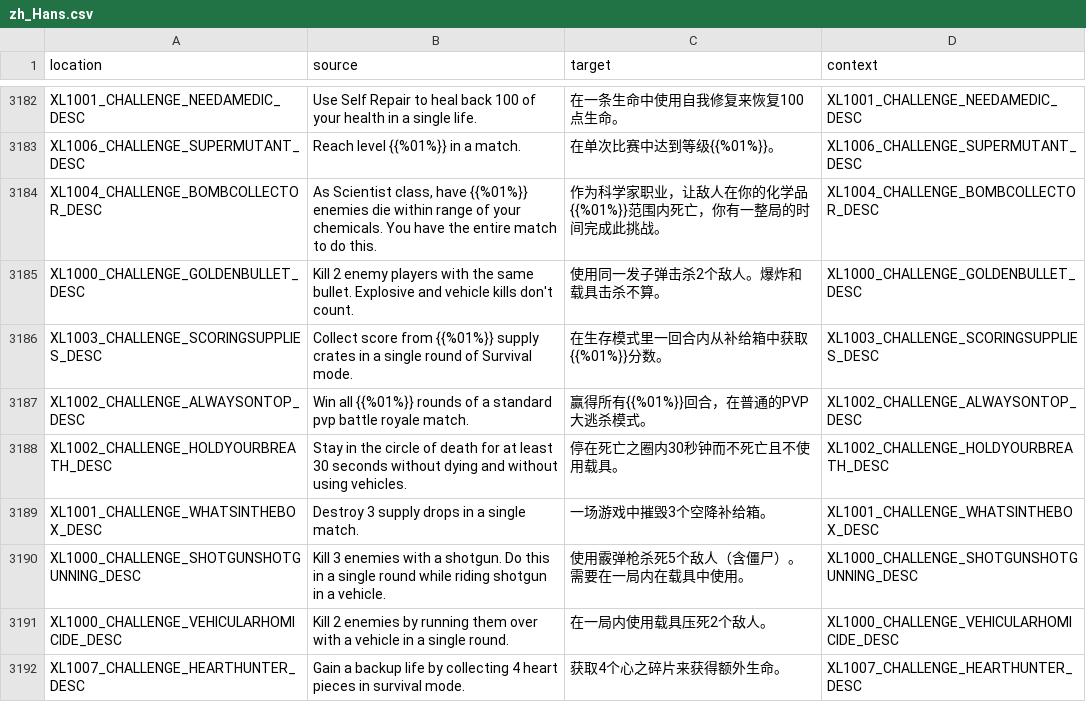
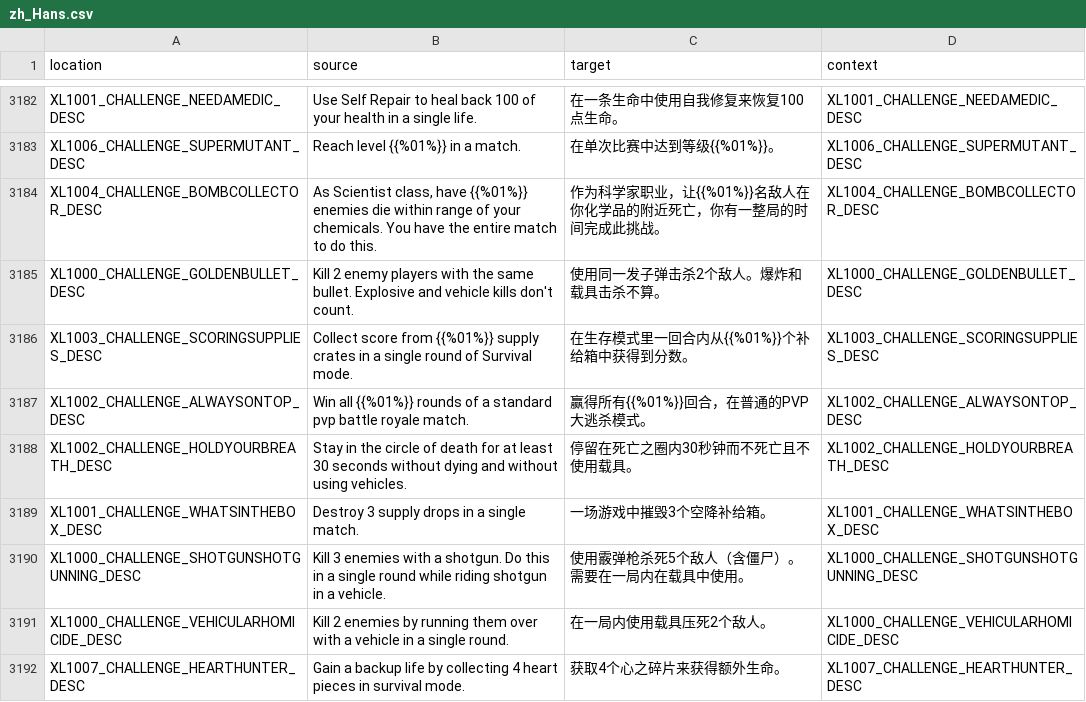
Before and after one commit to bencelot/GeneshiftTranslations, a CSV file: zh_Hans.csv, drawn as a sheet; only a part is shown, gaps mark what is left out; the diff covers the shown part only.

```diff
--- a/zh_Hans.csv
+++ b/zh_Hans.csv
@@ -3183,7 +3183,7 @@
 "XL1006_CHALLENGE_SUPERMUTANT_DESC","Reach level {{%01%}} in a match.","在单次比赛中达到等级{{%01%}}。","XL1006_CHALLENGE_SUPERMUTANT_DESC"
-"XL1004_CHALLENGE_BOMBCOLLECTOR_DESC","As Scientist class, have {{%01%}} enemies die within range of your chemicals. You have the entire match to do this.","作为科学家职业，让敌人在你的化学品{{%01%}}范围内死亡，你有一整局的时间完成此挑战。","XL1004_CHALLENGE_BOMBCOLLECTOR_DESC"
+"XL1004_CHALLENGE_BOMBCOLLECTOR_DESC","As Scientist class, have {{%01%}} enemies die within range of your chemicals. You have the entire match to do this.","作为科学家职业，让{{%01%}}名敌人在你化学品的附近死亡，你有一整局的时间完成此挑战。","XL1004_CHALLENGE_BOMBCOLLECTOR_DESC"
 "XL1000_CHALLENGE_GOLDENBULLET_DESC","Kill 2 enemy players with the same bullet. Explosive and vehicle kills don't count.","使用同一发子弹击杀2个敌人。爆炸和载具击杀不算。","XL1000_CHALLENGE_GOLDENBULLET_DESC"
-"XL1003_CHALLENGE_SCORINGSUPPLIES_DESC","Collect score from {{%01%}} supply crates in a single round of Survival mode.","在生存模式里一回合内从补给箱中获取{{%01%}}分数。","XL1003_CHALLENGE_SCORINGSUPPLIES_DESC"
+"XL1003_CHALLENGE_SCORINGSUPPLIES_DESC","Collect score from {{%01%}} supply crates in a single round of Survival mode.","在生存模式里一回合内从{{%01%}}个补给箱中获得到分数。","XL1003_CHALLENGE_SCORINGSUPPLIES_DESC"
 "XL1002_CHALLENGE_ALWAYSONTOP_DESC","Win all {{%01%}} rounds of a standard pvp battle royale match.","赢得所有{{%01%}}回合，在普通的PVP大逃杀模式。","XL1002_CHALLENGE_ALWAYSONTOP_DESC"
-"XL1002_CHALLENGE_HOLDYOURBREATH_DESC","Stay in the circle of death for at least 30 seconds without dying and without using vehicles.","停在死亡之圈内30秒钟而不死亡且不使用载具。","XL1002_CHALLENGE_HOLDYOURBREATH_DESC"
+"XL1002_CHALLENGE_HOLDYOURBREATH_DESC","Stay in the circle of death for at least 30 seconds without dying and without using vehicles.","停留在死亡之圈内30秒钟而不死亡且不使用载具。","XL1002_CHALLENGE_HOLDYOURBREATH_DESC"
 "XL1001_CHALLENGE_WHATSINTHEBOX_DESC","Destroy 3 supply drops in a single match.","一场游戏中摧毁3个空降补给箱。","XL1001_CHALLENGE_WHATSINTHEBOX_DESC"
```
Also changed, not shown: 3 added rows, 3 removed rows and 73 edited cells elsewhere in this file, de.csv, en.csv, 4 other files.
